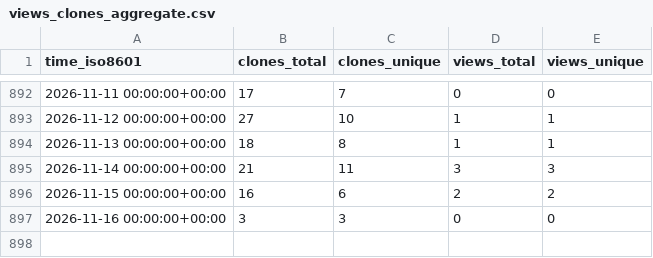
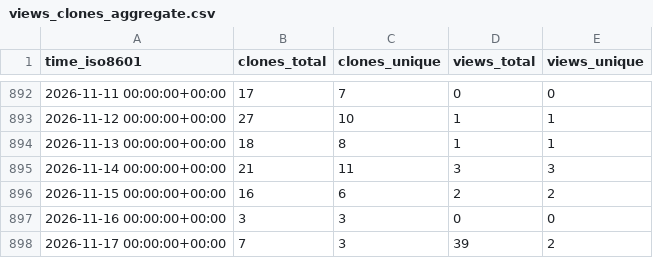
Before and after one commit to systemsomicslab/MassBank-RDF, a CSV file: systemsomicslab/MassBank-RDF/ghrs-data/views_clones_aggregate.csv, drawn as a sheet; only a part is shown, gaps mark what is left out.

```diff
--- a/systemsomicslab/MassBank-RDF/ghrs-data/views_clones_aggregate.csv
+++ b/systemsomicslab/MassBank-RDF/ghrs-data/views_clones_aggregate.csv
@@ -897 +897,2 @@ time_iso8601,clones_total,clones_unique,views_total,views_unique
 2026-11-16 00:00:00+00:00,3,3,0,0
+2026-11-17 00:00:00+00:00,7,3,39,2
```
Also changed, not shown: 1 other file.
